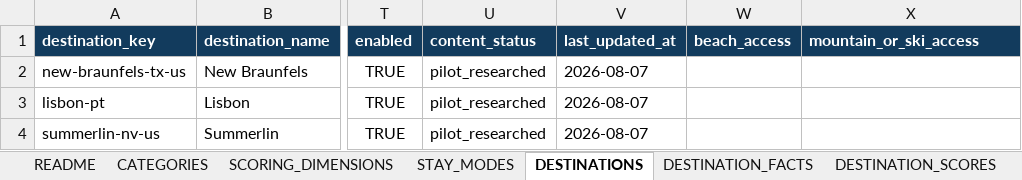
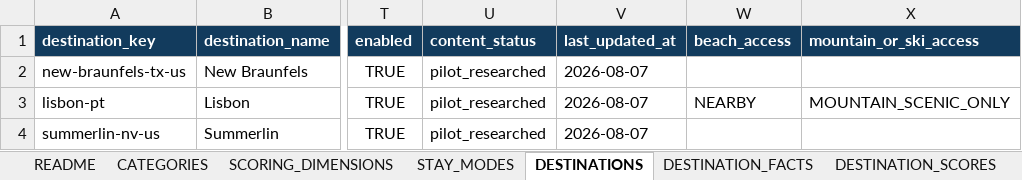
Before and after one commit to cdardano21/horizon-atlas-v2, an Excel workbook: data/DestinationFinderAI_Master_Workbook_v3.2_Pilot_Dataset.xlsx, sheet DESTINATIONS, drawn as a sheet; only a part is shown, gaps mark what is left out; values as stored, in another font and other column widths than the file's, no borders; the diff names each change by its address in the sheet, - before the commit and + after, or states it on an @@ line.

```diff
--- a/data/DestinationFinderAI_Master_Workbook_v3.2_Pilot_Dataset.xlsx (sheet DESTINATIONS)
+++ b/data/DestinationFinderAI_Master_Workbook_v3.2_Pilot_Dataset.xlsx (sheet DESTINATIONS)
-W3 (beach_access): (empty)
+W3 (beach_access): NEARBY
-X3 (mountain_or_ski_access): (empty)
+X3 (mountain_or_ski_access): MOUNTAIN_SCENIC_ONLY
```
Also changed, not shown: sheet TAXES_FINANCE, sheet VISA_RESIDENCY, sheet HOUSING_PROPERTY.
